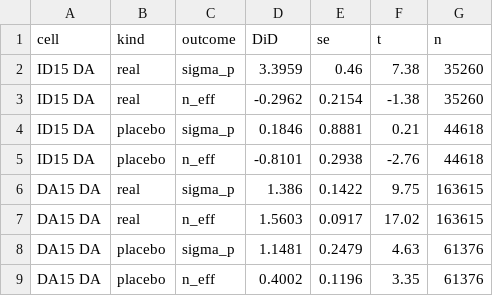
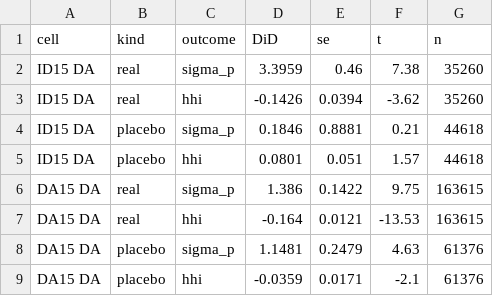
Before and after one commit to PabloParamioPerez/mtu15_project, a CSV file: results/regressions/bid/mtu15_critical_flat/spec_c_2024_placebo.csv, drawn as a sheet.

```diff
--- a/results/regressions/bid/mtu15_critical_flat/spec_c_2024_placebo.csv
+++ b/results/regressions/bid/mtu15_critical_flat/spec_c_2024_placebo.csv
@@ -2,8 +2,8 @@ cell,kind,outcome,DiD,se,t,n
 ID15 DA,real,sigma_p,3.3959,0.46,7.38,35260
-ID15 DA,real,n_eff,-0.2962,0.2154,-1.38,35260
+ID15 DA,real,hhi,-0.1426,0.0394,-3.62,35260
 ID15 DA,placebo,sigma_p,0.1846,0.8881,0.21,44618
-ID15 DA,placebo,n_eff,-0.8101,0.2938,-2.76,44618
+ID15 DA,placebo,hhi,0.0801,0.051,1.57,44618
 DA15 DA,real,sigma_p,1.386,0.1422,9.75,163615
-DA15 DA,real,n_eff,1.5603,0.0917,17.02,163615
+DA15 DA,real,hhi,-0.164,0.0121,-13.53,163615
 DA15 DA,placebo,sigma_p,1.1481,0.2479,4.63,61376
-DA15 DA,placebo,n_eff,0.4002,0.1196,3.35,61376
+DA15 DA,placebo,hhi,-0.0359,0.0171,-2.1,61376
```
Also changed, not shown: results/regressions/bid/mtu15_critical_flat/bandwidth_robustness.csv, results/regressions/bid/mtu15_critical_flat/offer_stacking_confounder.csv, 30 other files.
